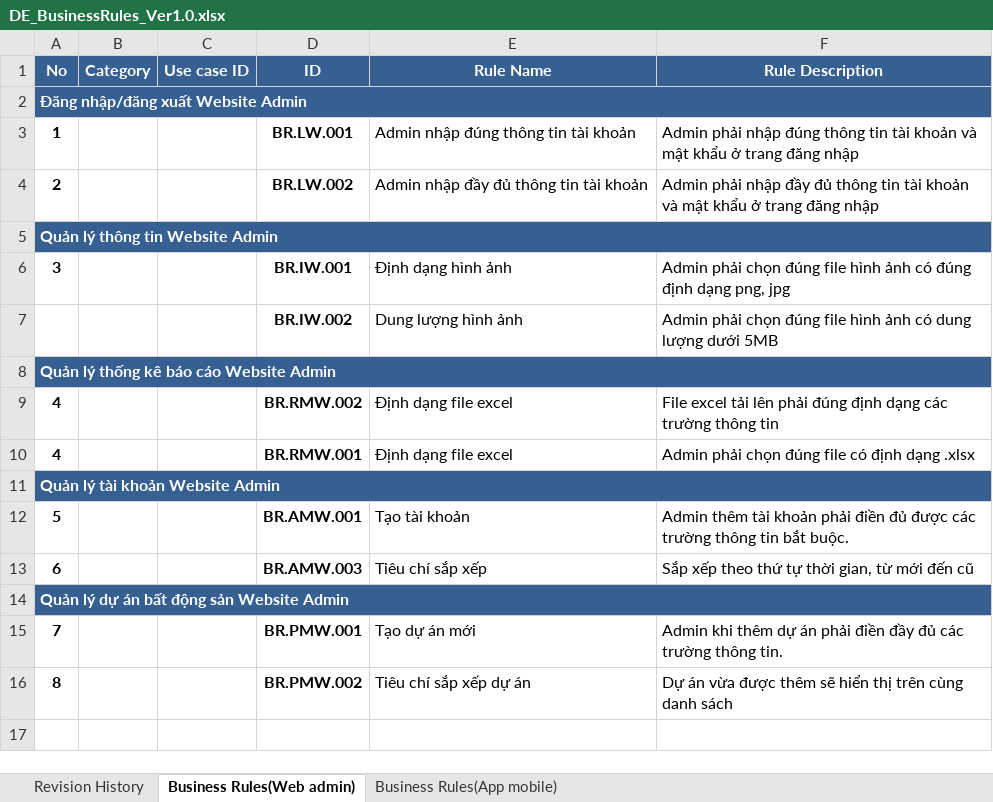
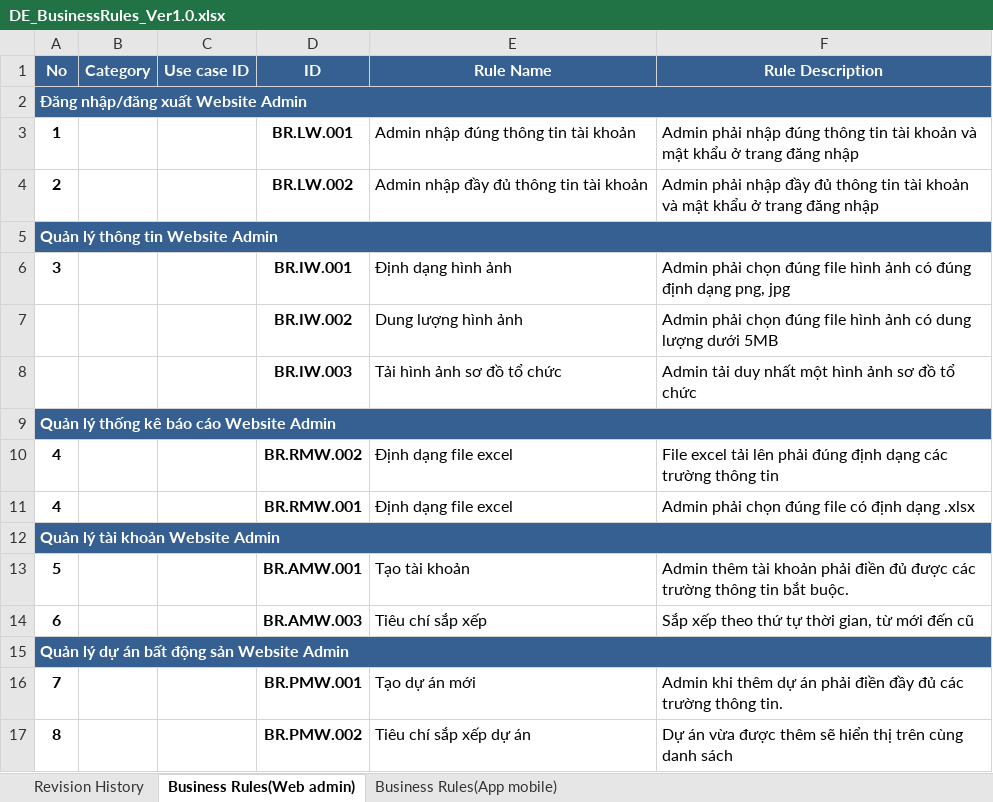
Before and after one commit to DamianHuynh/Capstone-Project, an Excel workbook: Improgress/2. Artifact and Deliverable/DetailDesign/DE_BusinessRules_Ver1.0.xlsx, sheet Business Rules(Web admin), drawn as a sheet; values as stored, in another font and other column widths than the file's, no borders; the diff names each change by its address in the sheet, - before the commit and + after, or states it on an @@ line.

```diff
--- a/Improgress/2. Artifact and Deliverable/DetailDesign/DE_BusinessRules_Ver1.0.xlsx (sheet Business Rules(Web admin))
+++ b/Improgress/2. Artifact and Deliverable/DetailDesign/DE_BusinessRules_Ver1.0.xlsx (sheet Business Rules(Web admin))
+row 8:  |  |  | BR.IW.003 | Tải hình ảnh sơ đồ tổ chức | Admin tải duy nhất một hình ảnh sơ đồ tổ chức
```
Also changed, not shown: Improgress/2. Artifact and Deliverable/DetailDesign/DE_MessageList_Ver1.0.xlsx, 1 other file.
